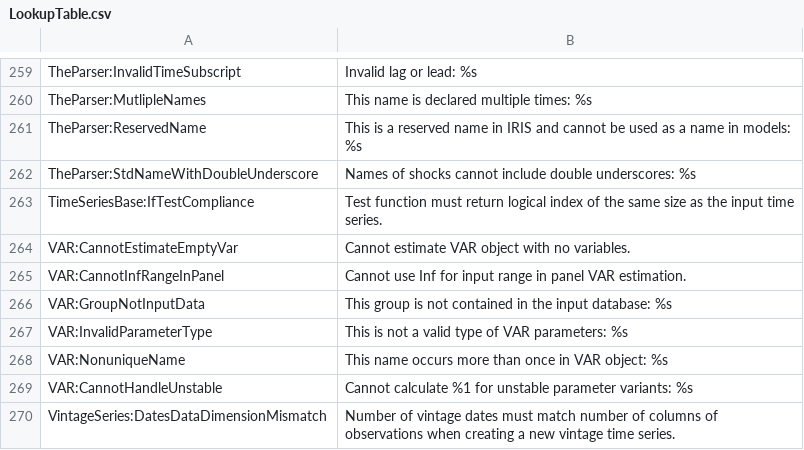
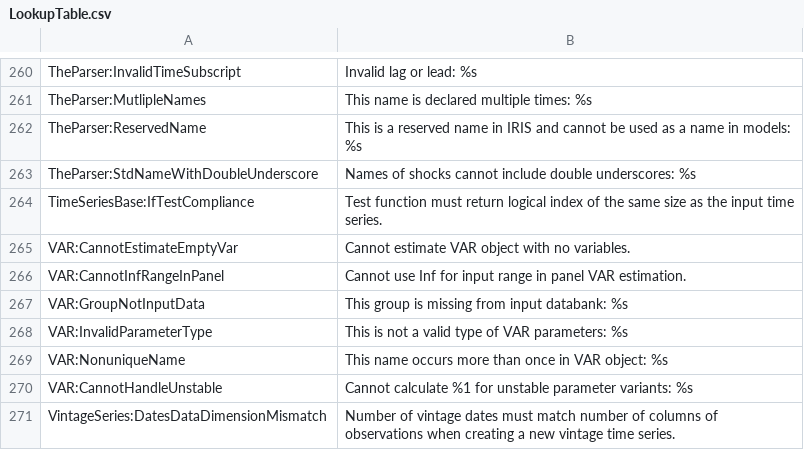
Before and after one commit to IRIS-Solutions-Team/IRIS-Toolbox, a CSV file: +exception/LookupTable.csv, drawn as a sheet; only a part is shown, gaps mark what is left out; the diff covers the shown part only.

```diff
--- a/+exception/LookupTable.csv
+++ b/+exception/LookupTable.csv
@@ -266,3 +267,3 @@ VAR:CannotEstimateEmptyVar,Cannot estimate VAR object with no variables.
 VAR:CannotInfRangeInPanel,Cannot use Inf for input range in panel VAR estimation.
-VAR:GroupNotInputData,This group is not contained in the input database: %s
+VAR:GroupNotInputData,This group is missing from input databank: %s
 VAR:InvalidParameterType,This is not a valid type of VAR parameters: %s
```
Also changed, not shown: 1 added row and 11 edited cells elsewhere in this file, 4 other files.
